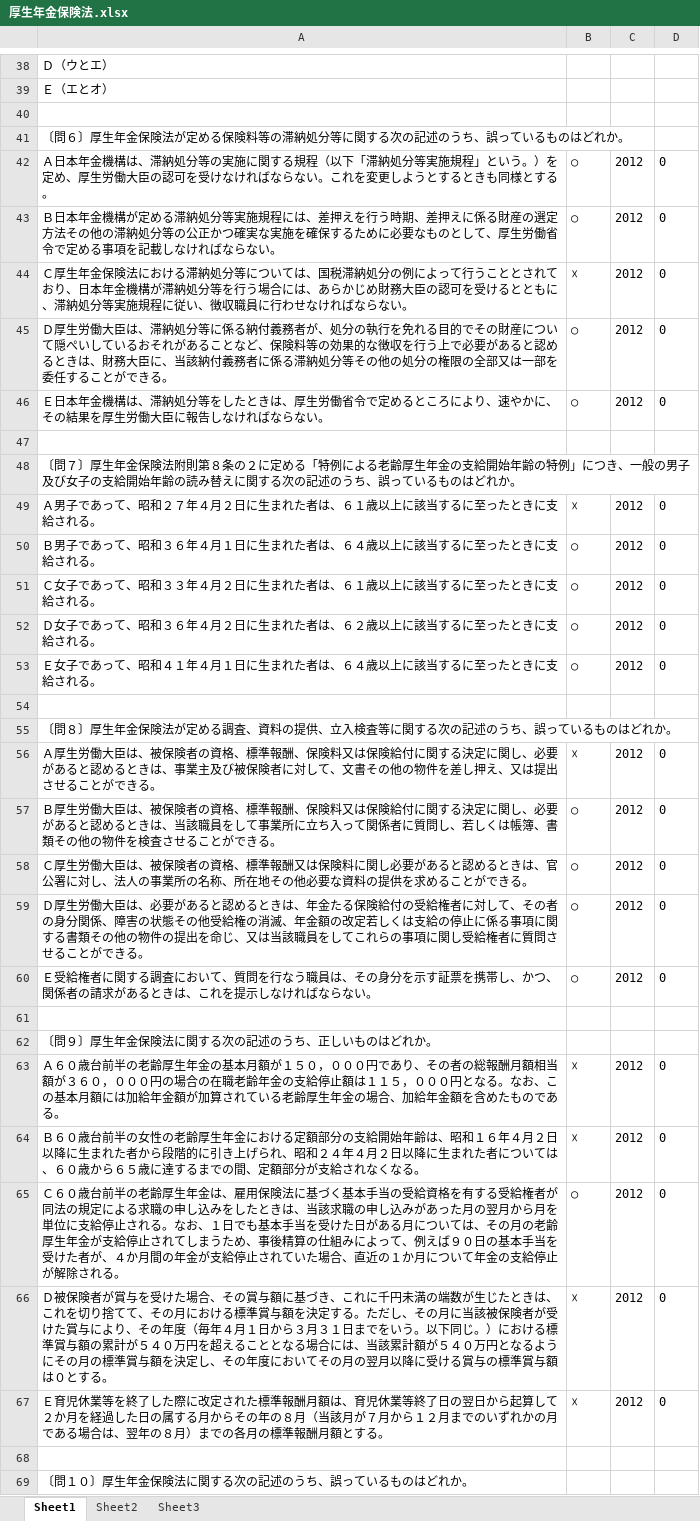
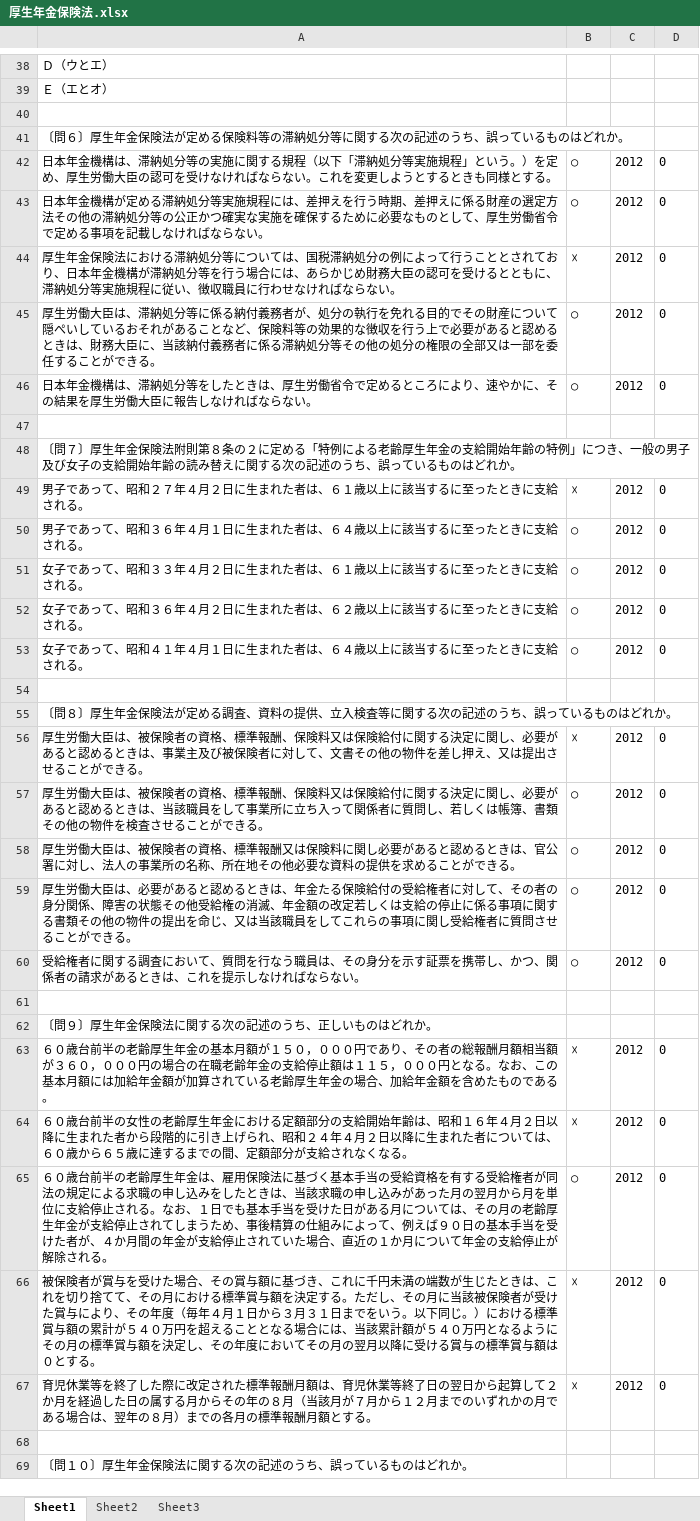
Before and after one commit to t-ohtake/sharoid_que, an Excel workbook: 厚生年金保険法.xlsx, sheet Sheet1, drawn as a sheet; only a part is shown, gaps mark what is left out; values as stored, in another font and other column widths than the file's, no borders; the diff covers the shown part only; the diff names each change by its address in the sheet, - before the commit and + after, or states it on an @@ line.

```diff
--- a/厚生年金保険法.xlsx (sheet Sheet1)
+++ b/厚生年金保険法.xlsx (sheet Sheet1)
-A42: Ａ日本年金…
+A42: 日本年金…
-A43: Ｂ日本年金…
+A43: 日本年金…
-A44: Ｃ厚生年金…
+A44: 厚生年金…
-A45: Ｄ厚生労働…
+A45: 厚生労働…
-A46: Ｅ日本年金…
+A46: 日本年金…
-A49: Ａ男子であ…
+A49: 男子であ…
-A50: Ｂ男子であ…
+A50: 男子であ…
-A51: Ｃ女子であ…
+A51: 女子であ…
-A52: Ｄ女子であ…
+A52: 女子であ…
-A53: Ｅ女子であ…
+A53: 女子であ…
-A56: Ａ厚生労働…
+A56: 厚生労働…
-A57: Ｂ厚生労働…
+A57: 厚生労働…
-A58: Ｃ厚生労働…
+A58: 厚生労働…
-A59: Ｄ厚生労働…
+A59: 厚生労働…
-A60: Ｅ受給権者…
+A60: 受給権者…
-A63: Ａ６０歳台…
+A63: ６０歳台…
-A64: Ｂ６０歳台…
+A64: ６０歳台…
-A65: Ｃ６０歳台…
+A65: ６０歳台…
-A66: Ｄ被保険者…
+A66: 被保険者…
-A67: Ｅ育児休業…
+A67: 育児休業…
```
Also changed, not shown: 30 edited cells elsewhere in this sheet, 労働基準法及び労働安全衛生法.xlsx, 労働者災害補償保険法.xlsx, 2 other files.
